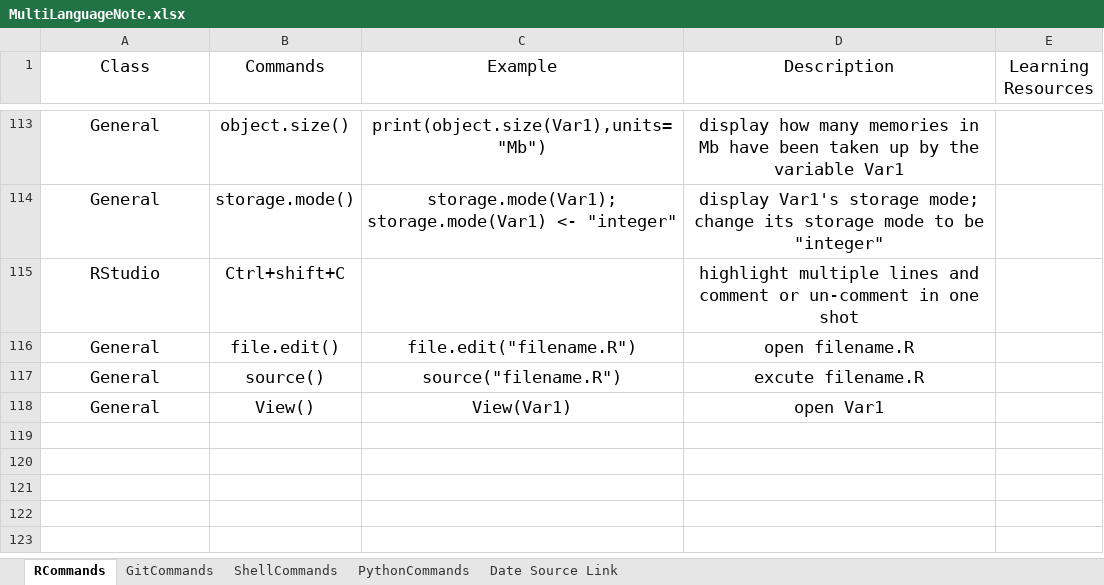
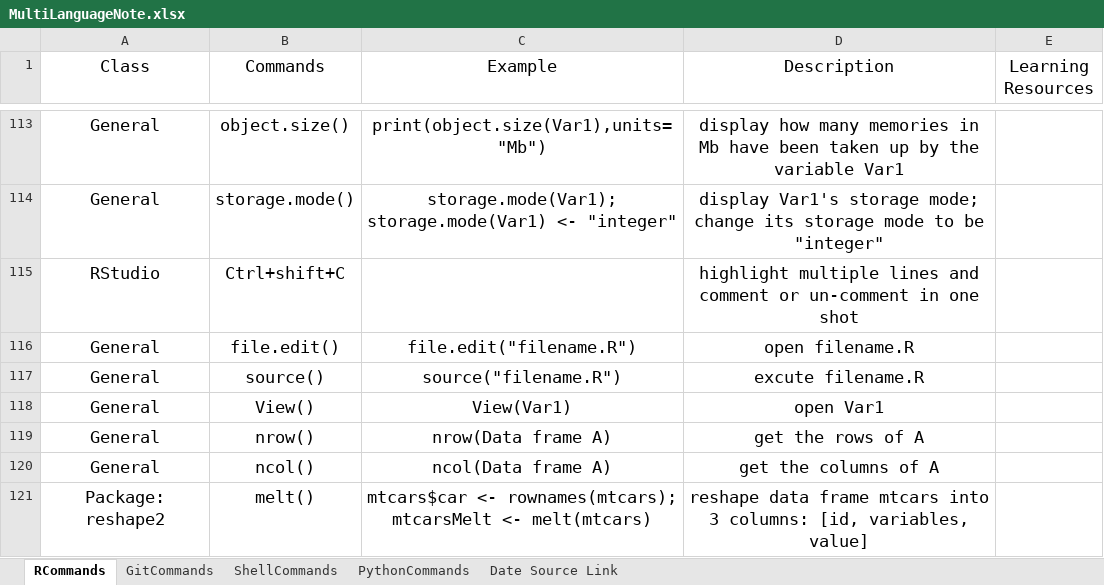
Before and after one commit to YKBKyle/RProgammingNote, an Excel workbook: MultiLanguageNote.xlsx, sheet RCommands, drawn as a sheet; only a part is shown, gaps mark what is left out; values as stored, in another font and other column widths than the file's, no borders; the diff names each change by its address in the sheet, - before the commit and + after, or states it on an @@ line.

Commit message:
Update on 20181121.2331 by YKBKyle

```diff
--- a/MultiLanguageNote.xlsx (sheet RCommands)
+++ b/MultiLanguageNote.xlsx (sheet RCommands)
+row 119: General | nrow() | nrow(Data frame A) | get the rows of A
+row 120: General | ncol() | ncol(Data frame A) | get the columns of A
+row 121: Package: reshape2 | melt() | mtcars$car <- rownames(mtcars); mtcarsMelt <- melt(mtcars) | reshape data frame mtcars into 3 columns: [id, variables, value]
```
